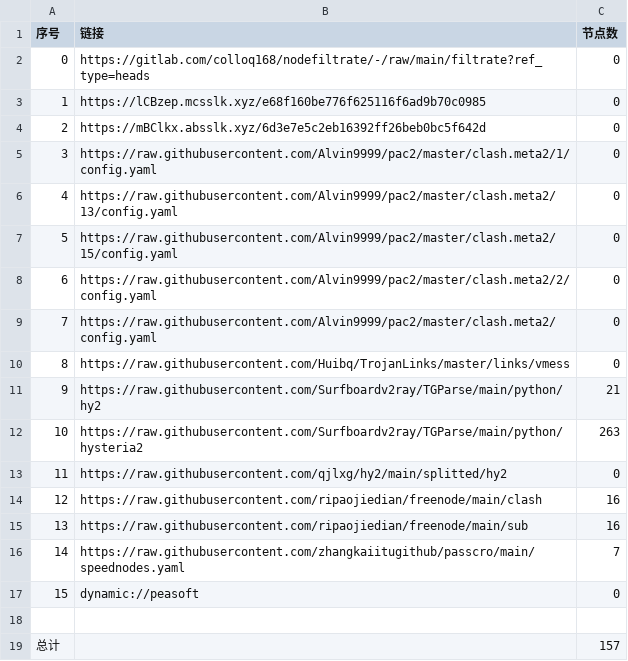
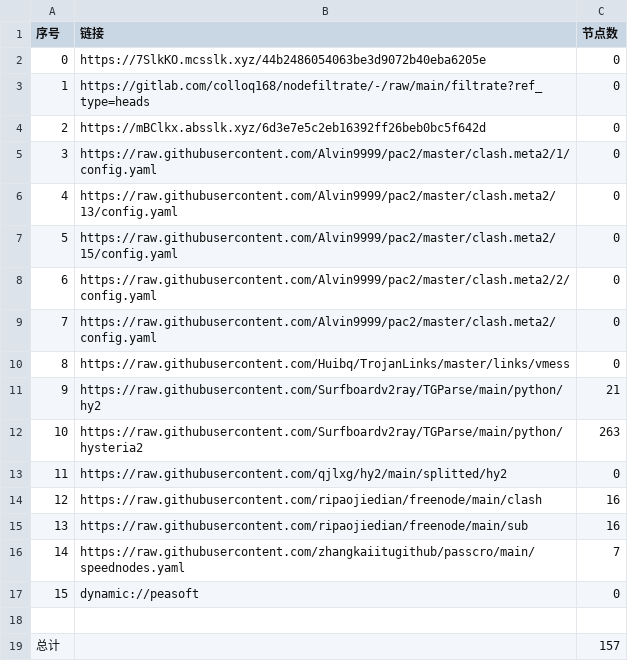
Before and after one commit to aqswaqsw/-dl, a CSV file: list_result.csv, drawn as a sheet.

```diff
--- a/list_result.csv
+++ b/list_result.csv
@@ -1,4 +1,4 @@
 序号,链接,节点数
-0,https://gitlab.com/colloq168/nodefiltrate/-/raw/main/filtrate?ref_type=heads,0
-1,https://lCBzep.mcsslk.xyz/e68f160be776f625116f6ad9b70c0985,0
+0,https://7SlkKO.mcsslk.xyz/44b2486054063be3d9072b40eba6205e,0
+1,https://gitlab.com/colloq168/nodefiltrate/-/raw/main/filtrate?ref_type=heads,0
 2,https://mBClkx.absslk.xyz/6d3e7e5c2eb16392ff26beb0bc5f642d,0
```
Also changed, not shown: 3 other files.
